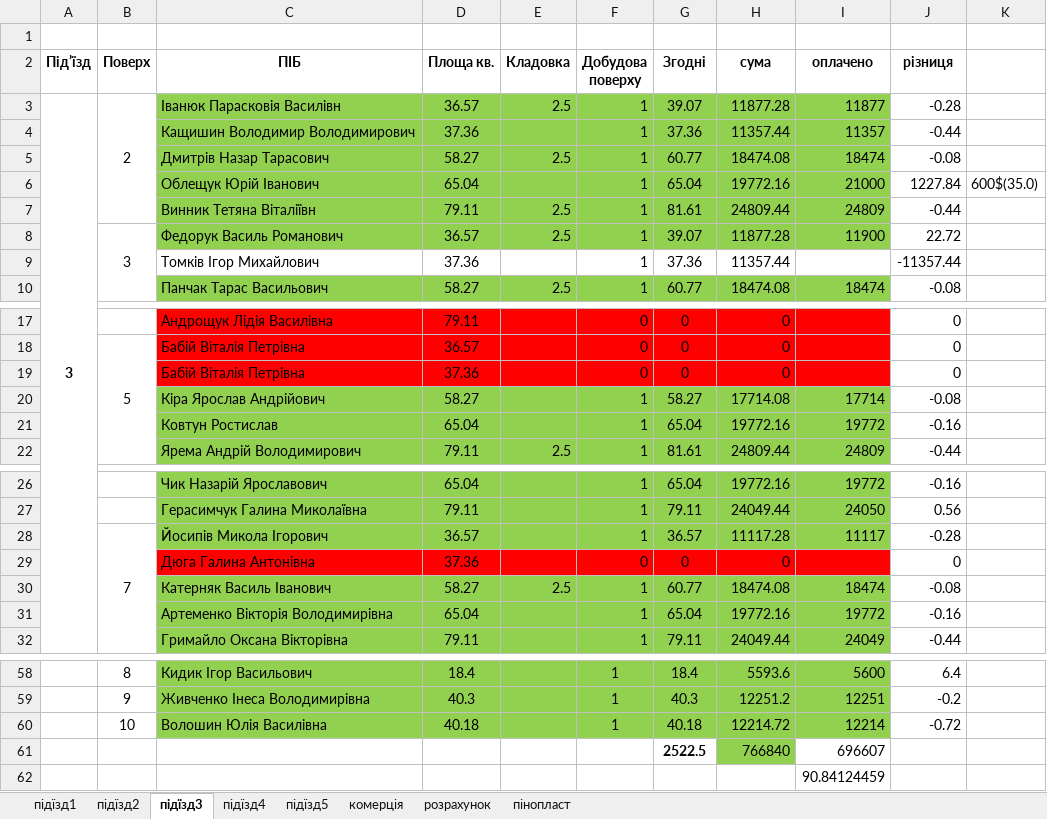
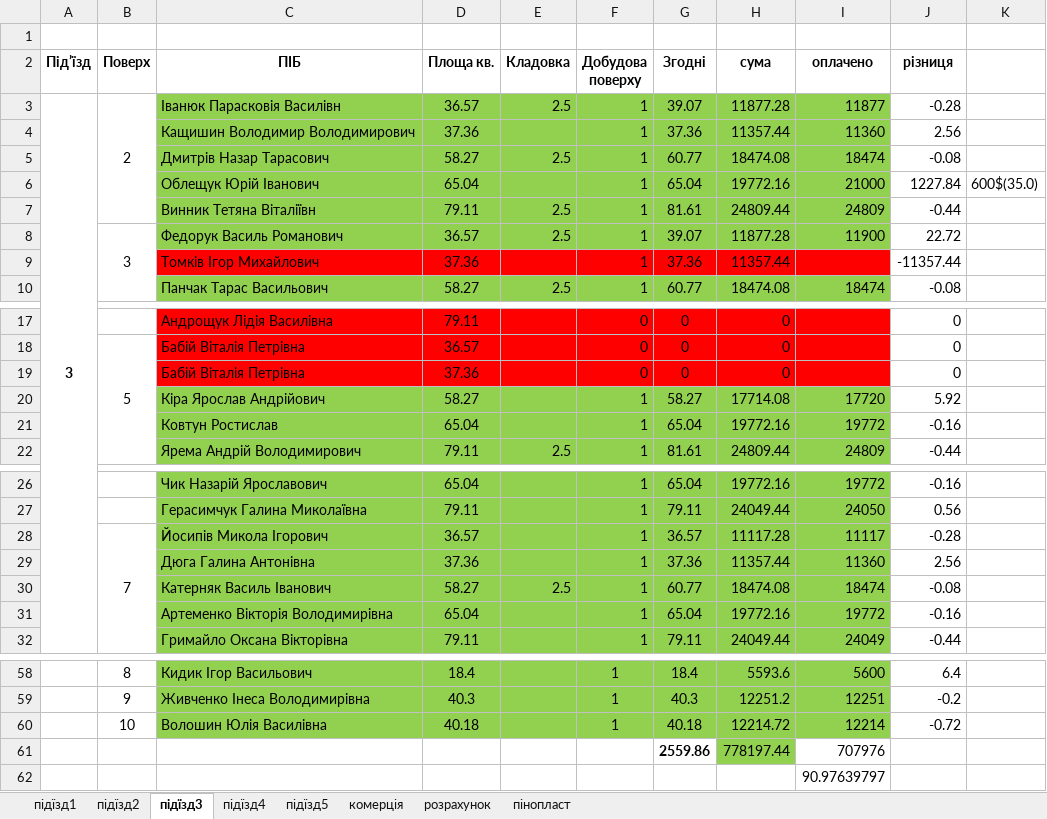
Before and after one commit to gessi19/city4_docs, an Excel workbook: муровка/вартість_квадрату_добудови.xlsx, sheet підїзд3, drawn as a sheet; only a part is shown, gaps mark what is left out; values as stored, in another font and other column widths than the file's, no borders; removed rows and columns are numbered as before the commit, all else as after; the diff names each change by its address in the sheet, - before the commit and + after, or states it on an @@ line.

```diff
--- a/муровка/вартість_квадрату_добудови.xlsx (sheet підїзд3)
+++ b/муровка/вартість_квадрату_добудови.xlsx (sheet підїзд3)
-I4 (оплачено): 11357
+I4 (оплачено): 11360
-J4 (різниця): -0.44
+J4 (різниця): 2.56
-C9:I9 fill: none
+C9:I9 fill: #FF0000
-I20 (оплачено): 17714
+I20 (оплачено): 17720
-J20 (різниця): -0.08
+J20 (різниця): 5.92
-row 29:  |  | Дюга Галина Антонівна | 37.36 |  | 0 | 0 | 0 |  | 0
+row 29:  |  | Дюга Галина Антонівна | 37.36 |  | 1 | 37.36 | 11357.44 | 11360 | 2.56
-row 61:  |  |  |  |  |  | 2522.5 | 766840 | 696607
+row 61:  |  |  |  |  |  | 2559.86 | 778197.44 | 707976
-I62 (оплачено): 90.84124459
+I62 (оплачено): 90.97639797
```
Also changed, not shown: sheet розрахунок, sheet підїзд5, 26 other files.
